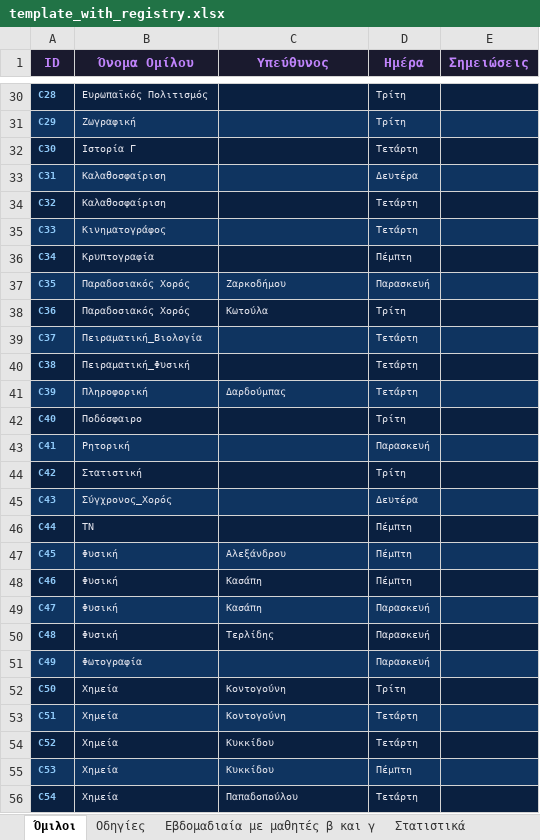
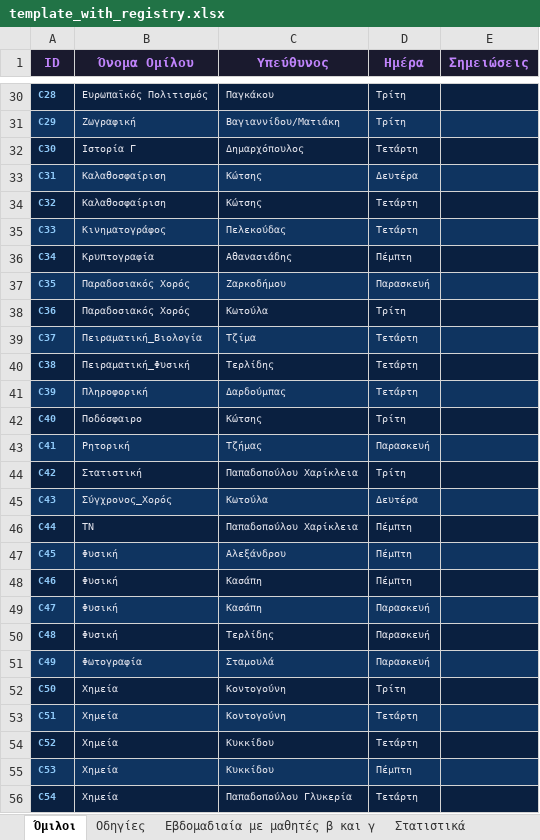
Before and after one commit to dimitriosdalagiorgos/generic_club_activities, an Excel workbook: template_with_registry.xlsx, sheet Όμιλοι, drawn as a sheet; only a part is shown, gaps mark what is left out; values as stored, in another font and other column widths than the file's, no borders; the diff covers the shown part only; the diff names each change by its address in the sheet, - before the commit and + after, or states it on an @@ line.

```diff
--- a/template_with_registry.xlsx (sheet Όμιλοι)
+++ b/template_with_registry.xlsx (sheet Όμιλοι)
-C30 (Υπεύθυνος): (empty)
+C30 (Υπεύθυνος): Παγκάκου
-C31 (Υπεύθυνος): (empty)
+C31 (Υπεύθυνος): Βαγιαννίδου/Ματιάκη
-C32 (Υπεύθυνος): (empty)
+C32 (Υπεύθυνος): Δημαρχόπουλος
-C33:C34 (Υπεύθυνος): (empty)
+C33:C34 (Υπεύθυνος): Κώτσης
-C35 (Υπεύθυνος): (empty)
+C35 (Υπεύθυνος): Πελεκούδας
-C36 (Υπεύθυνος): (empty)
+C36 (Υπεύθυνος): Αθανασιάδης
-C39 (Υπεύθυνος): (empty)
+C39 (Υπεύθυνος): Τζίμα
-C40 (Υπεύθυνος): (empty)
+C40 (Υπεύθυνος): Τερλίδης
-C42 (Υπεύθυνος): (empty)
+C42 (Υπεύθυνος): Κώτσης
-C43 (Υπεύθυνος): (empty)
+C43 (Υπεύθυνος): Τζήμας
-C44 (Υπεύθυνος): (empty)
+C44 (Υπεύθυνος): Παπαδοπούλου Χαρίκλεια
-C45 (Υπεύθυνος): (empty)
+C45 (Υπεύθυνος): Κωτούλα
-C46 (Υπεύθυνος): (empty)
+C46 (Υπεύθυνος): Παπαδοπούλου Χαρίκλεια
-C51 (Υπεύθυνος): (empty)
+C51 (Υπεύθυνος): Σταμουλά
-C56 (Υπεύθυνος): Παπαδοπούλου
+C56 (Υπεύθυνος): Παπαδοπούλου Γλυκερία
```
Also changed, not shown: 22 edited cells elsewhere in this sheet, sheet Στατιστικά, hidden cells.
